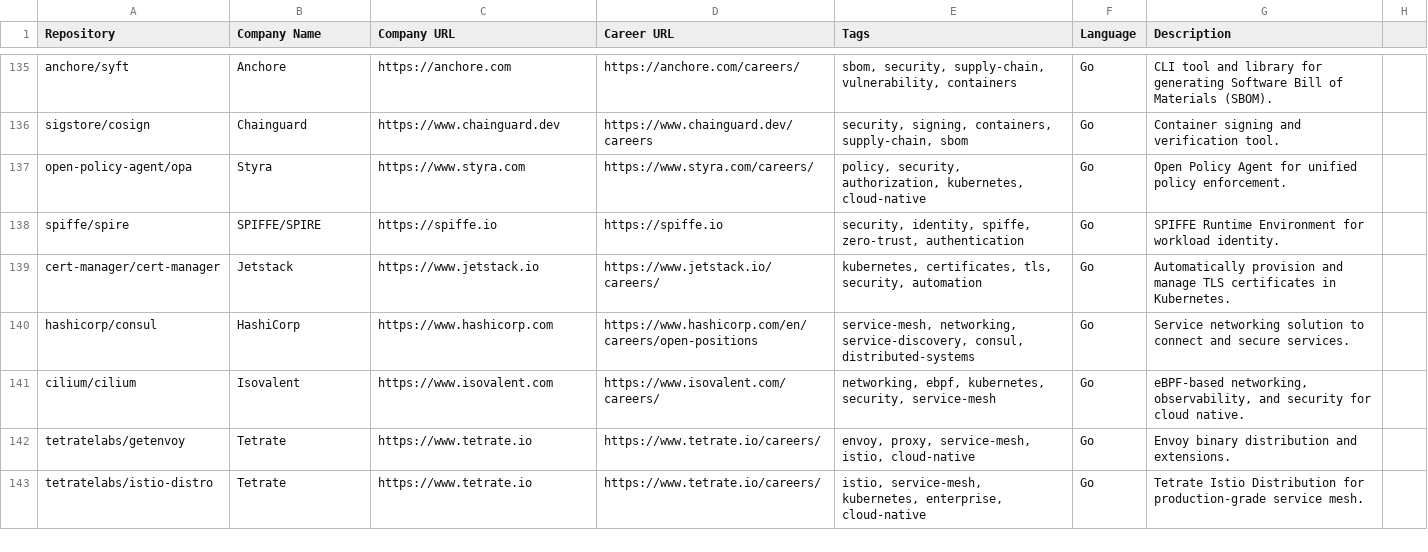
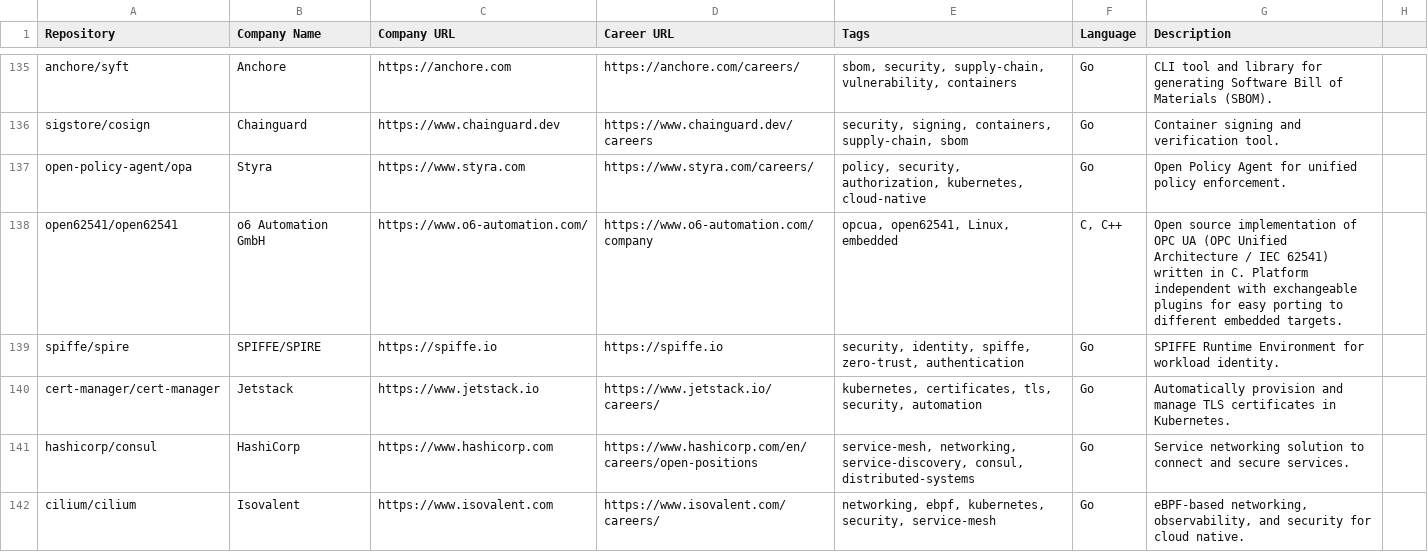
Before and after one commit to timqian/open-source-jobs, a CSV file: repos.csv, drawn as a sheet; only a part is shown, gaps mark what is left out; the shorter side is filled out with more unchanged rows.

```diff
--- a/repos.csv
+++ b/repos.csv
@@ -137,2 +137,3 @@ sigstore/cosign,Chainguard,https://www.chainguard.dev,https://www.chainguard.dev
 open-policy-agent/opa,Styra,https://www.styra.com,https://www.styra.com/careers/,"policy, security, authorization, kubernetes, cloud-native",Go,Open Policy Agent for unified policy enforcement.
+open62541/open62541,o6 Automation GmbH,https://www.o6-automation.com/,https://www.o6-automation.com/company,"opcua, open62541, Linux, embedded","C, C++","Open source implementation of OPC UA (OPC Unified Architecture / IEC 62541) written in C. Platform independent with exchangeable plugins for easy porting to different embedded targets."
 spiffe/spire,SPIFFE/SPIRE,https://spiffe.io,https://spiffe.io,"security, identity, spiffe, zero-trust, authentication",Go,SPIFFE Runtime Environment for workload identity.
```
Also changed, not shown: 4 other files.
